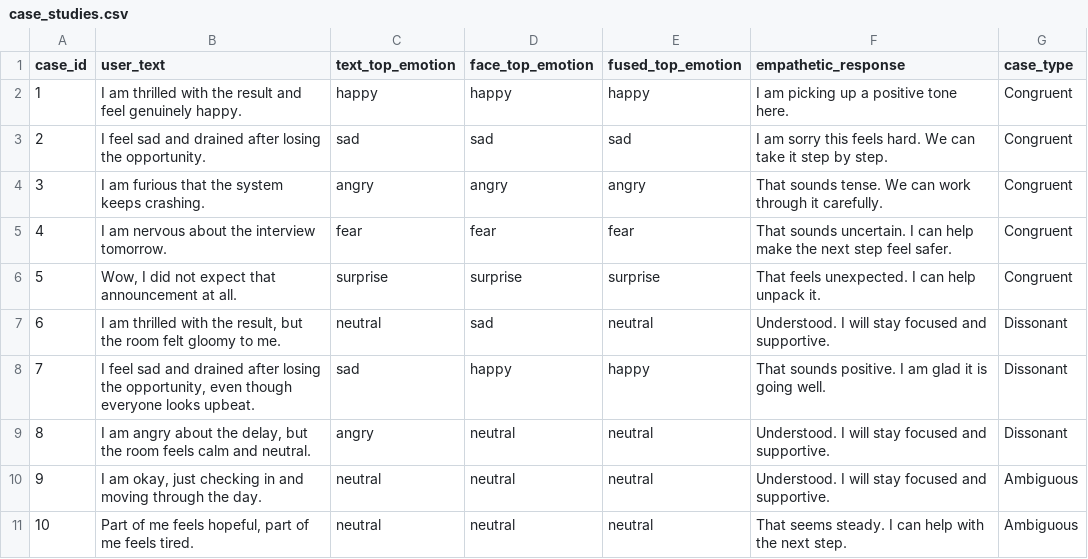
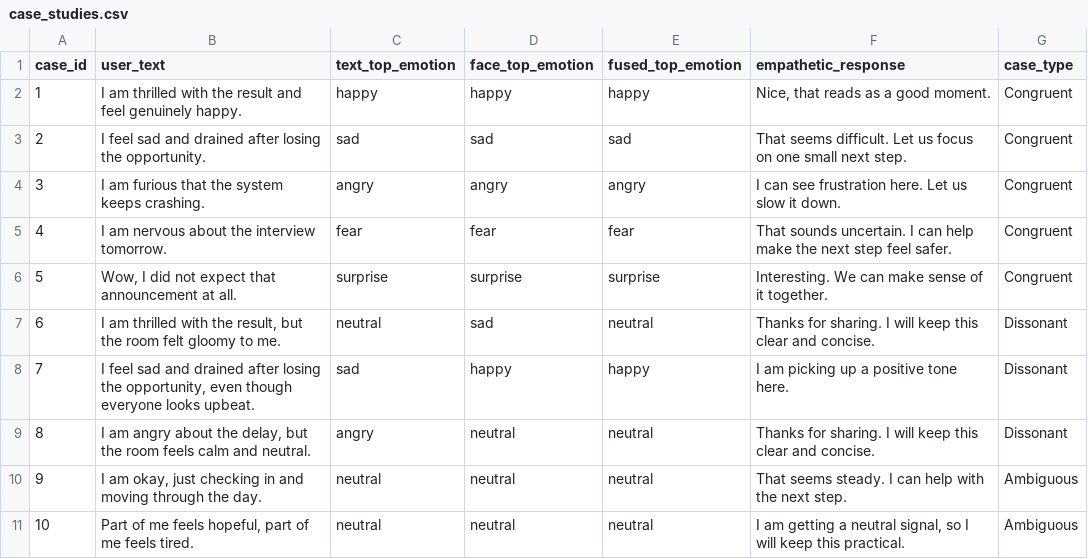
Before and after one commit to Irshadislander/hci-bimodal-affective-alignment, a CSV file: experiments/case_studies.csv, drawn as a sheet.

```diff
--- a/experiments/case_studies.csv
+++ b/experiments/case_studies.csv
@@ -1,11 +1,11 @@
 case_id,user_text,text_top_emotion,face_top_emotion,fused_top_emotion,empathetic_response,case_type
-1,I am thrilled with the result and feel genuinely happy.,happy,happy,happy,I am picking up a positive tone here.,Congruent
-2,I feel sad and drained after losing the opportunity.,sad,sad,sad,I am sorry this feels hard. We can take it step by step.,Congruent
-3,I am furious that the system keeps crashing.,angry,angry,angry,That sounds tense. We can work through it carefully.,Congruent
+1,I am thrilled with the result and feel genuinely happy.,happy,happy,happy,"Nice, that reads as a good moment.",Congruent
+2,I feel sad and drained after losing the opportunity.,sad,sad,sad,That seems difficult. Let us focus on one small next step.,Congruent
+3,I am furious that the system keeps crashing.,angry,angry,angry,I can see frustration here. Let us slow it down.,Congruent
 4,I am nervous about the interview tomorrow.,fear,fear,fear,That sounds uncertain. I can help make the next step feel safer.,Congruent
-5,"Wow, I did not expect that announcement at all.",surprise,surprise,surprise,That feels unexpected. I can help unpack it.,Congruent
-6,"I am thrilled with the result, but the room felt gloomy to me.",neutral,sad,neutral,Understood. I will stay focused and supportive.,Dissonant
-7,"I feel sad and drained after losing the opportunity, even though everyone looks upbeat.",sad,happy,happy,That sounds positive. I am glad it is going well.,Dissonant
-8,"I am angry about the delay, but the room feels calm and neutral.",angry,neutral,neutral,Understood. I will stay focused and supportive.,Dissonant
-9,"I am okay, just checking in and moving through the day.",neutral,neutral,neutral,Understood. I will stay focused and supportive.,Ambiguous
-10,"Part of me feels hopeful, part of me feels tired.",neutral,neutral,neutral,That seems steady. I can help with the next step.,Ambiguous
+5,"Wow, I did not expect that announcement at all.",surprise,surprise,surprise,Interesting. We can make sense of it together.,Congruent
+6,"I am thrilled with the result, but the room felt gloomy to me.",neutral,sad,neutral,Thanks for sharing. I will keep this clear and concise.,Dissonant
+7,"I feel sad and drained after losing the opportunity, even though everyone looks upbeat.",sad,happy,happy,I am picking up a positive tone here.,Dissonant
+8,"I am angry about the delay, but the room feels calm and neutral.",angry,neutral,neutral,Thanks for sharing. I will keep this clear and concise.,Dissonant
+9,"I am okay, just checking in and moving through the day.",neutral,neutral,neutral,That seems steady. I can help with the next step.,Ambiguous
+10,"Part of me feels hopeful, part of me feels tired.",neutral,neutral,neutral,"I am getting a neutral signal, so I will keep this practical.",Ambiguous
```
Also changed, not shown: experiments/ablation_results.csv, experiments/human_eval_template.csv, 12 other files.
